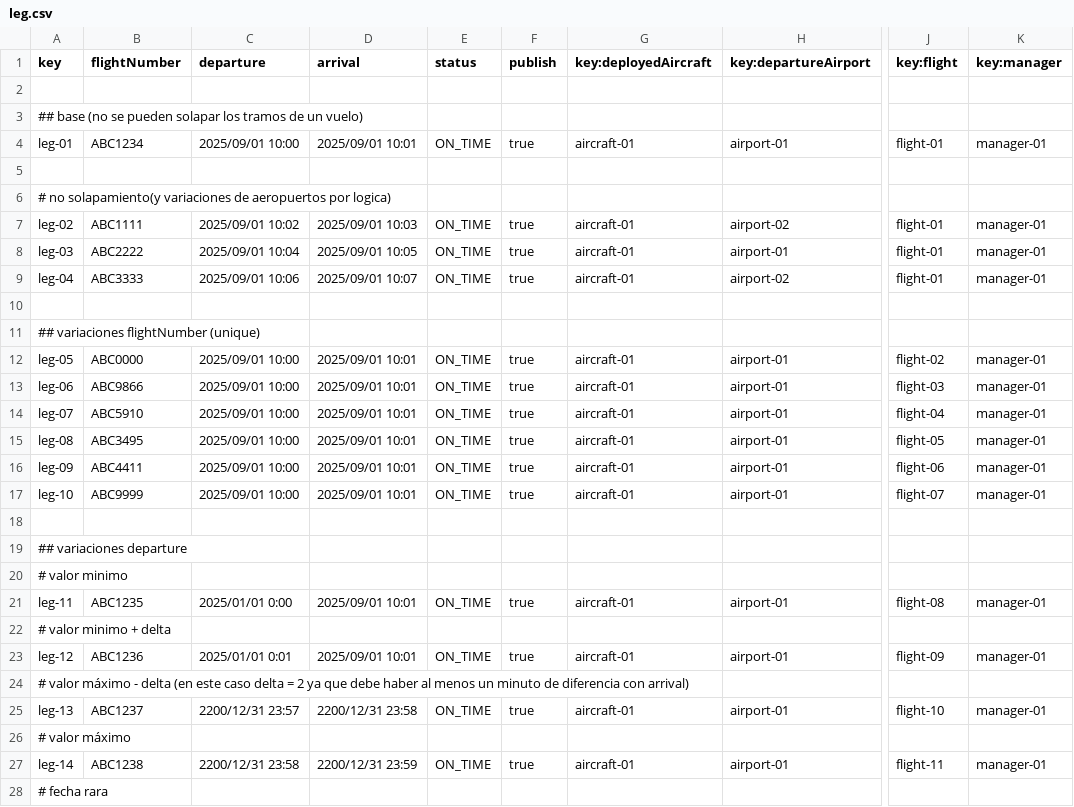
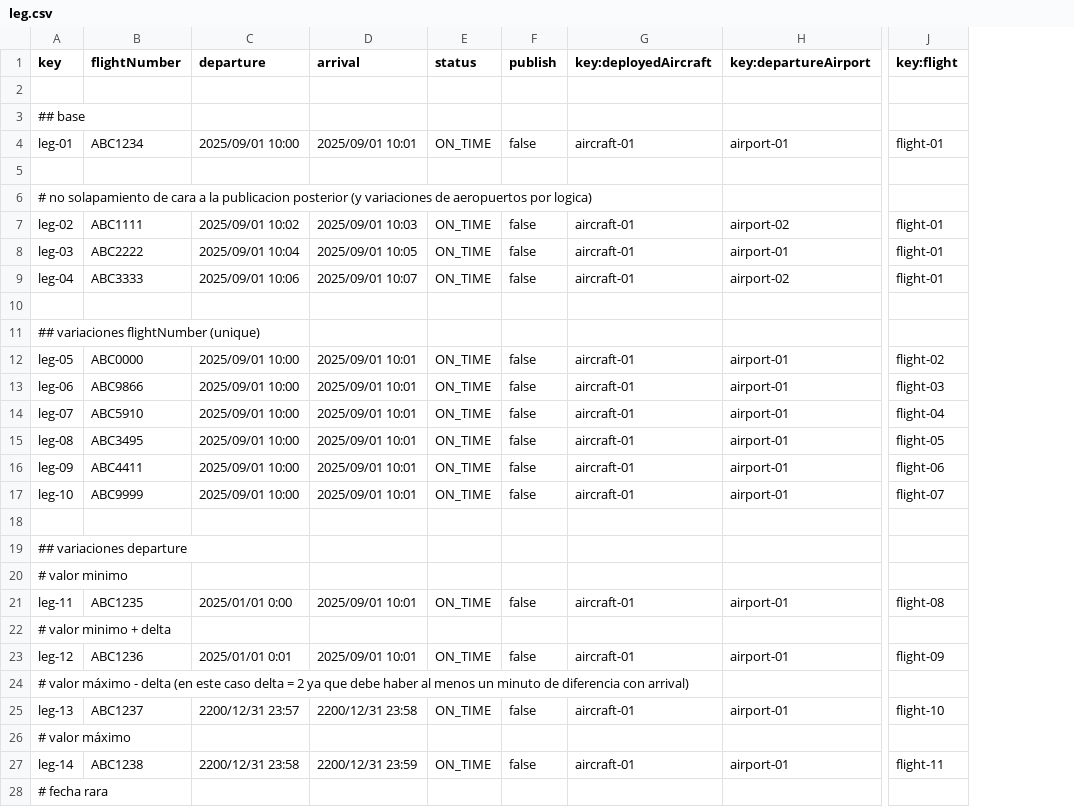
Before and after one commit to javsorbla/Acme-ANS-D03, a CSV file: src/main/resources/WEB-INF/data/sample/leg.csv, drawn as a sheet; only a part is shown, gaps mark what is left out; removed rows and columns are numbered as before the commit, all else as after; the diff covers the shown part only; the diff names each change by its address in the sheet, - before the commit and + after, or states it on an @@ line.

Commit message:
Delete relationship between leg and manager and changes in csv

```diff
--- a/src/main/resources/WEB-INF/data/sample/leg.csv
+++ b/src/main/resources/WEB-INF/data/sample/leg.csv
-column K (key:manager), rows 4-27: manager-01 |  |  | manager-01 | manager-01 | manager-01 |  |  | manager-01 | manager-01 | manager-01 | manager-01 | manager-01 | manager-01 |  |  |  | manager-01 |  | manager-01 |  | manager-01 |  | manager-01
-A3 (key): ## base (no se pueden solapar los tramos de un vuelo)
+A3 (key): ## base
-F4 (publish): true
+F4 (publish): false
-A6 (key): # no solapamiento(y variaciones de…
+A6 (key): # no solapamiento de cara a la publicacion posterior (y variaciones de…
-F7:F9 (publish): true
+F7:F9 (publish): false
-F12:F17 (publish): true
+F12:F17 (publish): false
-F21 (publish): true
+F21 (publish): false
-F23 (publish): true
+F23 (publish): false
-F25 (publish): true
+F25 (publish): false
-F27 (publish): true
+F27 (publish): false
```
Also changed, not shown: 1 added row, 8 removed rows and 15 edited cells elsewhere in this file, src/main/resources/WEB-INF/data/sample/flight.csv, 2 other files.
